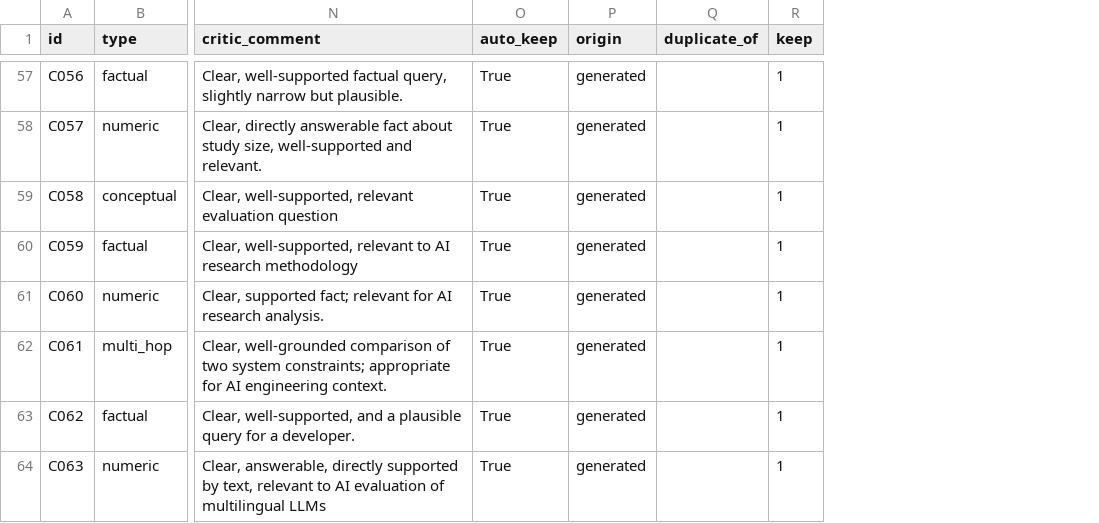
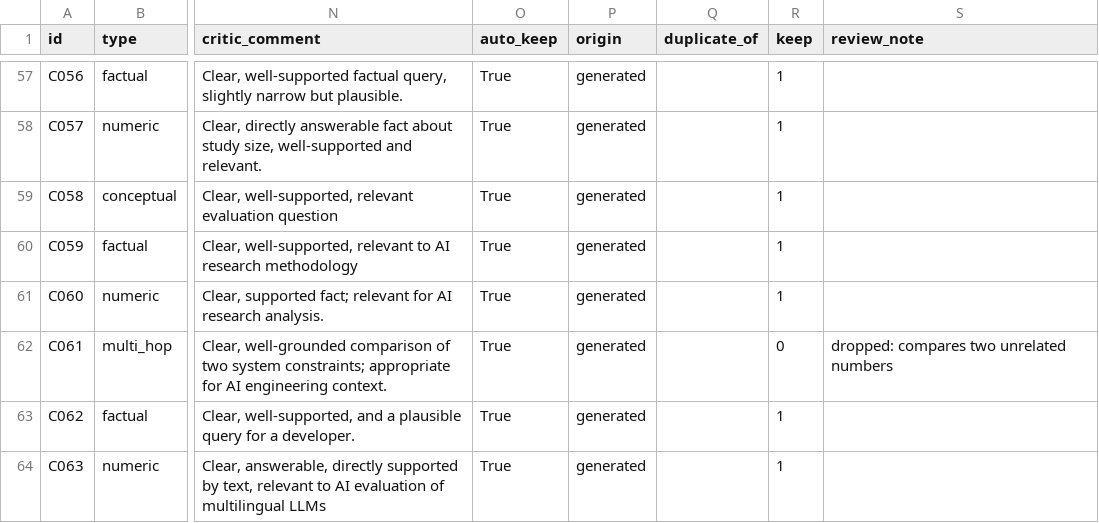
Before and after one commit to Abdurrehman994/literatureexplorer-rag-eval, a CSV file: data/testset_candidates.csv, drawn as a sheet; only a part is shown, gaps mark what is left out; the diff covers the shown part only; the diff names each change by its address in the sheet, - before the commit and + after, or states it on an @@ line.

```diff
--- a/data/testset_candidates.csv
+++ b/data/testset_candidates.csv
+column S (review_note), row 62: dropped: compares two unrelated numbers
-R62 (keep): 1
+R62 (keep): 0
```
Also changed, not shown: 25 edited cells elsewhere in this file, 40 other files.
